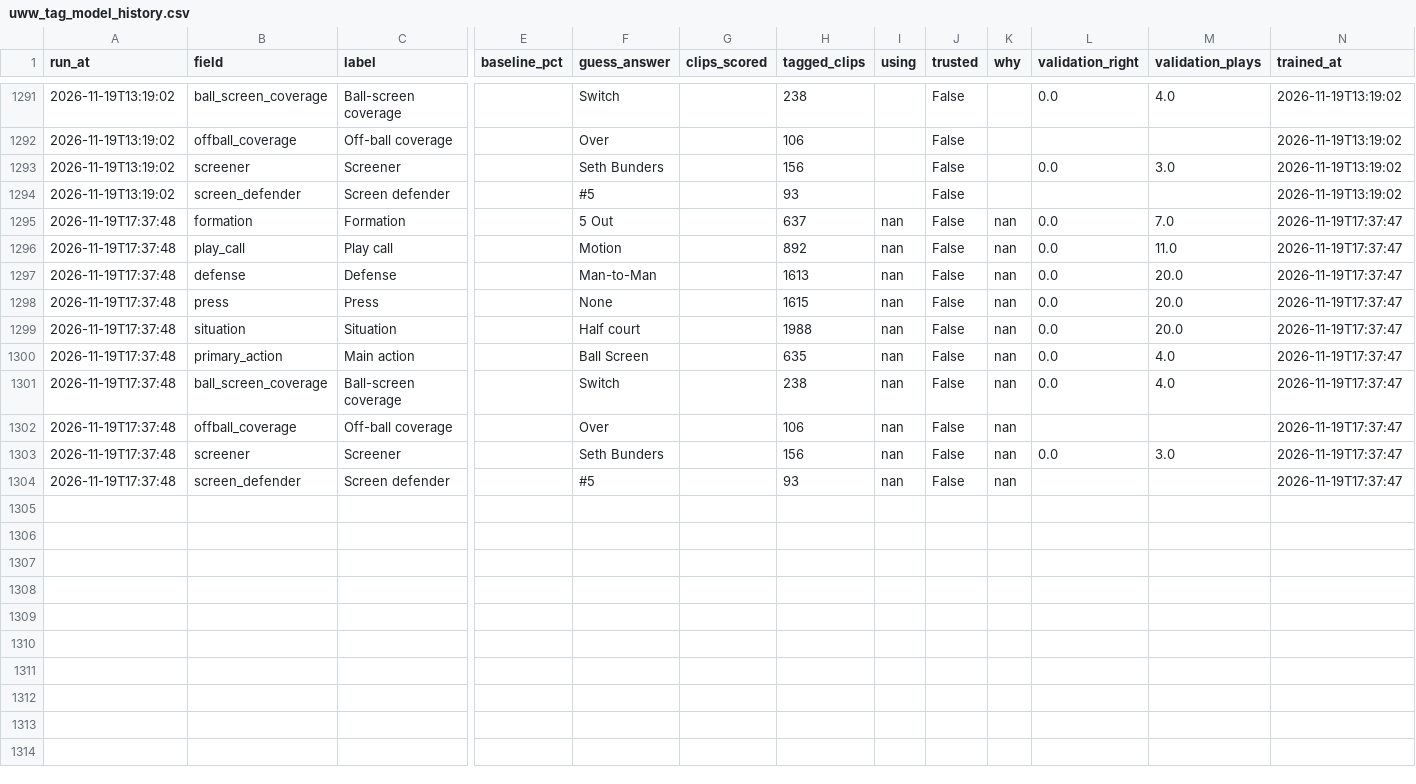
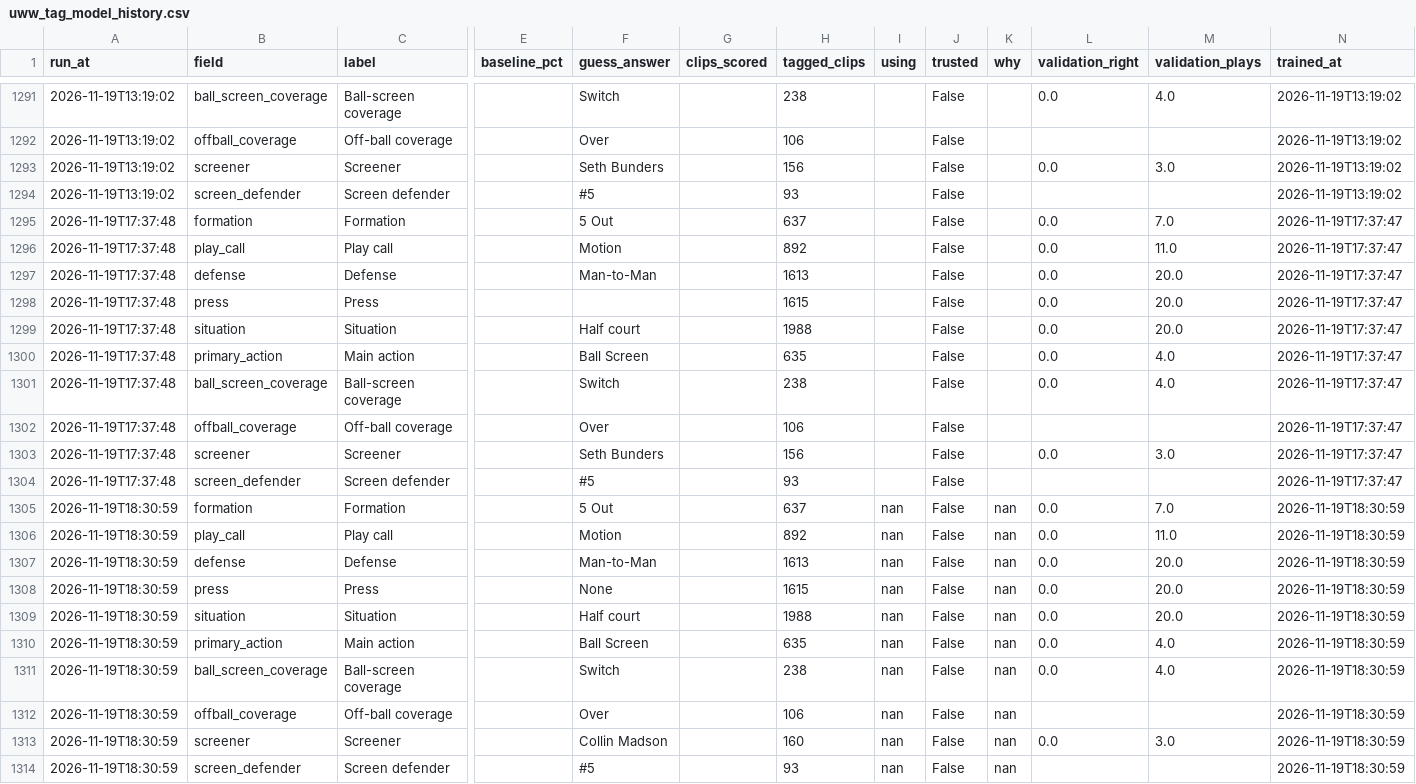
Before and after one commit to fritschcm272/uwwmensbball, a CSV file: data/uww_tag_model_history.csv, drawn as a sheet; only a part is shown, gaps mark what is left out; rows hold the shown columns only; the diff names each change by its address in the sheet, - before the commit and + after, or states it on an @@ line.

Commit message:
models: app data (10 file(s)) -- 2026-11-19 19:19

```diff
--- a/data/uww_tag_model_history.csv
+++ b/data/uww_tag_model_history.csv
-I1295:I1304 (using): nan
+I1295:I1304 (using): (empty)
-K1295:K1304 (why): nan
+K1295:K1304 (why): (empty)
-F1298 (guess_answer): None
+F1298 (guess_answer): (empty)
+row 1305: 2026-11-19T18:30:59 | formation | Formation |  | 5 Out |  | 637 | nan | False | nan | 0.0 | 7.0 | 2026-11-19T18:30:59
+row 1306: 2026-11-19T18:30:59 | play_call | Play call |  | Motion |  | 892 | nan | False | nan | 0.0 | 11.0 | 2026-11-19T18:30:59
+row 1307: 2026-11-19T18:30:59 | defense | Defense |  | Man-to-Man |  | 1613 | nan | False | nan | 0.0 | 20.0 | 2026-11-19T18:30:59
+row 1308: 2026-11-19T18:30:59 | press | Press |  | None |  | 1615 | nan | False | nan | 0.0 | 20.0 | 2026-11-19T18:30:59
+row 1309: 2026-11-19T18:30:59 | situation | Situation |  | Half court |  | 1988 | nan | False | nan | 0.0 | 20.0 | 2026-11-19T18:30:59
+row 1310: 2026-11-19T18:30:59 | primary_action | Main action |  | Ball Screen |  | 635 | nan | False | nan | 0.0 | 4.0 | 2026-11-19T18:30:59
+row 1311: 2026-11-19T18:30:59 | ball_screen_coverage | Ball-screen coverage |  | Switch |  | 238 | nan | False | nan | 0.0 | 4.0 | 2026-11-19T18:30:59
+row 1312: 2026-11-19T18:30:59 | offball_coverage | Off-ball coverage |  | Over |  | 106 | nan | False | nan |  |  | 2026-11-19T18:30:59
+row 1313: 2026-11-19T18:30:59 | screener | Screener |  | Collin Madson |  | 160 | nan | False | nan | 0.0 | 3.0 | 2026-11-19T18:30:59
+row 1314: 2026-11-19T18:30:59 | screen_defender | Screen defender |  | #5 |  | 93 | nan | False | nan |  |  | 2026-11-19T18:30:59
```
Also changed, not shown: data/uww_film_quality.csv, data/uww_model_versions.csv, 7 other files.
